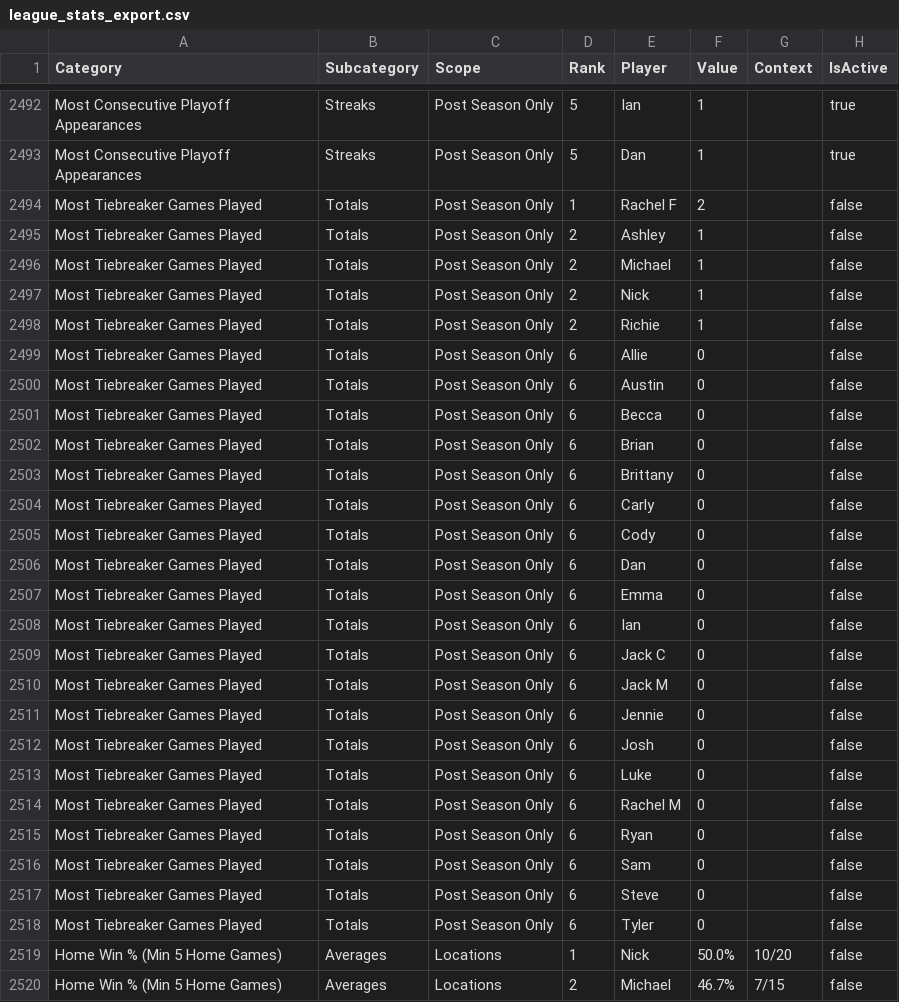
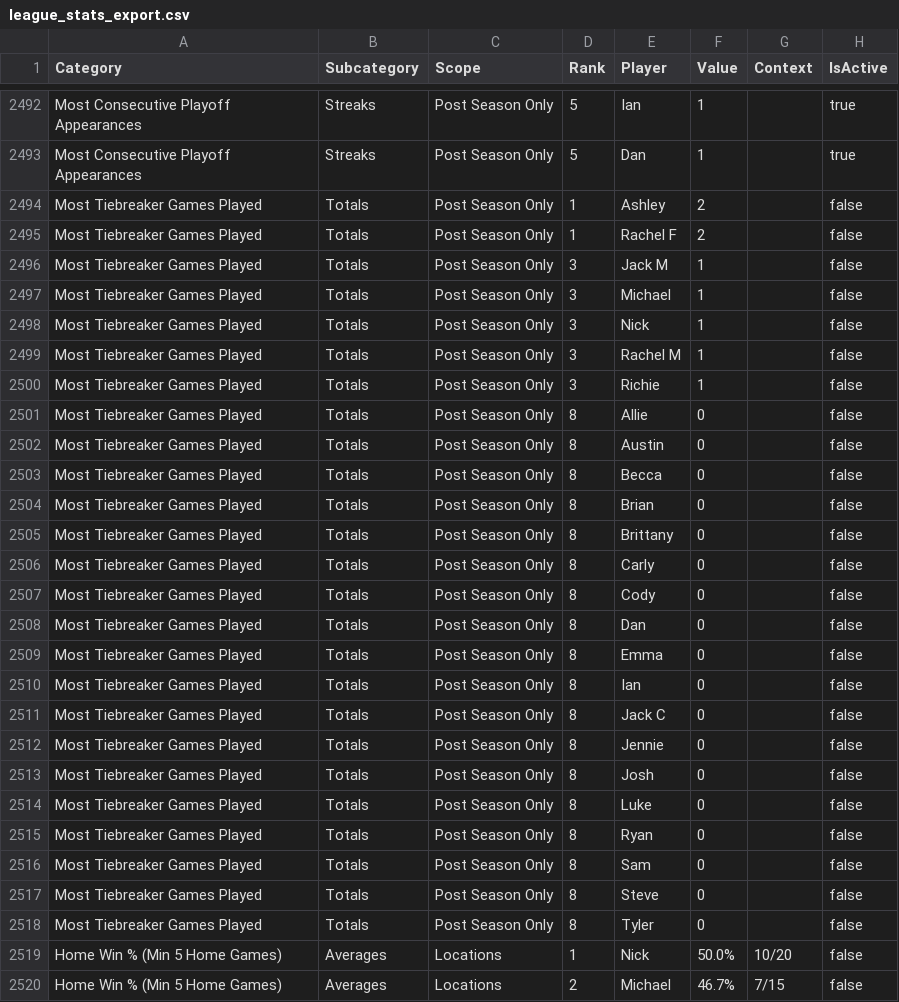
Before and after one commit to matonism/board-game-league, a CSV file: tools/output/league_stats_export.csv, drawn as a sheet; only a part is shown, gaps mark what is left out.

```diff
--- a/tools/output/league_stats_export.csv
+++ b/tools/output/league_stats_export.csv
@@ -2493,27 +2493,27 @@ Category,Subcategory,Scope,Rank,Player,Value,Context,IsActive
 "Most Consecutive Playoff Appearances","Streaks","Post Season Only",5,"Dan",1,,true
+"Most Tiebreaker Games Played","Totals","Post Season Only",1,"Ashley",2,,false
 "Most Tiebreaker Games Played","Totals","Post Season Only",1,"Rachel F",2,,false
-"Most Tiebreaker Games Played","Totals","Post Season Only",2,"Ashley",1,,false
-"Most Tiebreaker Games Played","Totals","Post Season Only",2,"Michael",1,,false
-"Most Tiebreaker Games Played","Totals","Post Season Only",2,"Nick",1,,false
-"Most Tiebreaker Games Played","Totals","Post Season Only",2,"Richie",1,,false
-"Most Tiebreaker Games Played","Totals","Post Season Only",6,"Allie",0,,false
-"Most Tiebreaker Games Played","Totals","Post Season Only",6,"Austin",0,,false
-"Most Tiebreaker Games Played","Totals","Post Season Only",6,"Becca",0,,false
-"Most Tiebreaker Games Played","Totals","Post Season Only",6,"Brian",0,,false
-"Most Tiebreaker Games Played","Totals","Post Season Only",6,"Brittany",0,,false
-"Most Tiebreaker Games Played","Totals","Post Season Only",6,"Carly",0,,false
-"Most Tiebreaker Games Played","Totals","Post Season Only",6,"Cody",0,,false
-"Most Tiebreaker Games Played","Totals","Post Season Only",6,"Dan",0,,false
-"Most Tiebreaker Games Played","Totals","Post Season Only",6,"Emma",0,,false
-"Most Tiebreaker Games Played","Totals","Post Season Only",6,"Ian",0,,false
-"Most Tiebreaker Games Played","Totals","Post Season Only",6,"Jack C",0,,false
-"Most Tiebreaker Games Played","Totals","Post Season Only",6,"Jack M",0,,false
-"Most Tiebreaker Games Played","Totals","Post Season Only",6,"Jennie",0,,false
-"Most Tiebreaker Games Played","Totals","Post Season Only",6,"Josh",0,,false
-"Most Tiebreaker Games Played","Totals","Post Season Only",6,"Luke",0,,false
-"Most Tiebreaker Games Played","Totals","Post Season Only",6,"Rachel M",0,,false
-"Most Tiebreaker Games Played","Totals","Post Season Only",6,"Ryan",0,,false
-"Most Tiebreaker Games Played","Totals","Post Season Only",6,"Sam",0,,false
-"Most Tiebreaker Games Played","Totals","Post Season Only",6,"Steve",0,,false
-"Most Tiebreaker Games Played","Totals","Post Season Only",6,"Tyler",0,,false
+"Most Tiebreaker Games Played","Totals","Post Season Only",3,"Jack M",1,,false
+"Most Tiebreaker Games Played","Totals","Post Season Only",3,"Michael",1,,false
+"Most Tiebreaker Games Played","Totals","Post Season Only",3,"Nick",1,,false
+"Most Tiebreaker Games Played","Totals","Post Season Only",3,"Rachel M",1,,false
+"Most Tiebreaker Games Played","Totals","Post Season Only",3,"Richie",1,,false
+"Most Tiebreaker Games Played","Totals","Post Season Only",8,"Allie",0,,false
+"Most Tiebreaker Games Played","Totals","Post Season Only",8,"Austin",0,,false
+"Most Tiebreaker Games Played","Totals","Post Season Only",8,"Becca",0,,false
+"Most Tiebreaker Games Played","Totals","Post Season Only",8,"Brian",0,,false
+"Most Tiebreaker Games Played","Totals","Post Season Only",8,"Brittany",0,,false
+"Most Tiebreaker Games Played","Totals","Post Season Only",8,"Carly",0,,false
+"Most Tiebreaker Games Played","Totals","Post Season Only",8,"Cody",0,,false
+"Most Tiebreaker Games Played","Totals","Post Season Only",8,"Dan",0,,false
+"Most Tiebreaker Games Played","Totals","Post Season Only",8,"Emma",0,,false
+"Most Tiebreaker Games Played","Totals","Post Season Only",8,"Ian",0,,false
+"Most Tiebreaker Games Played","Totals","Post Season Only",8,"Jack C",0,,false
+"Most Tiebreaker Games Played","Totals","Post Season Only",8,"Jennie",0,,false
+"Most Tiebreaker Games Played","Totals","Post Season Only",8,"Josh",0,,false
+"Most Tiebreaker Games Played","Totals","Post Season Only",8,"Luke",0,,false
+"Most Tiebreaker Games Played","Totals","Post Season Only",8,"Ryan",0,,false
+"Most Tiebreaker Games Played","Totals","Post Season Only",8,"Sam",0,,false
+"Most Tiebreaker Games Played","Totals","Post Season Only",8,"Steve",0,,false
+"Most Tiebreaker Games Played","Totals","Post Season Only",8,"Tyler",0,,false
 "Home Win % (Min 5 Home Games)","Averages","Locations",1,"Nick",50.0%,"10/20",false
```
Also changed, not shown: 8 other files.
